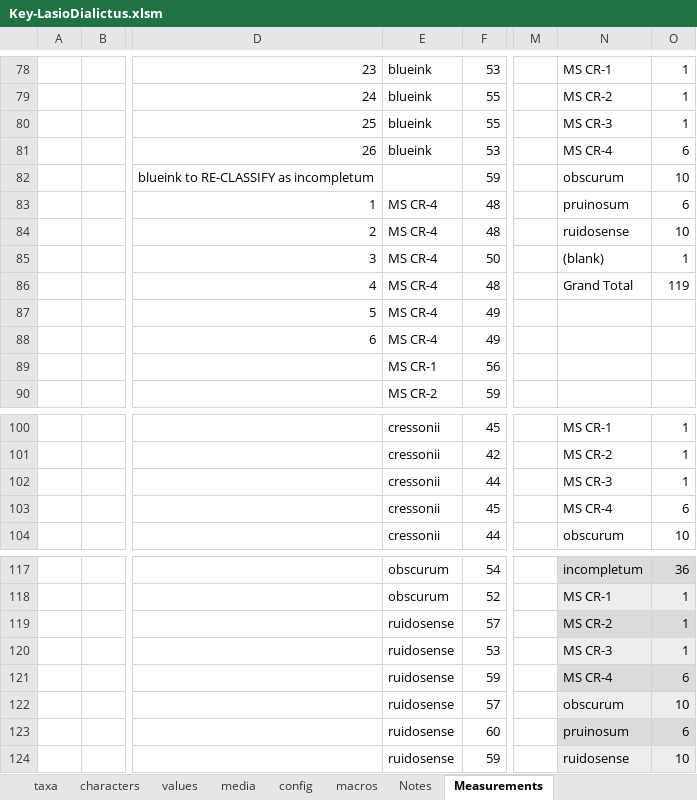
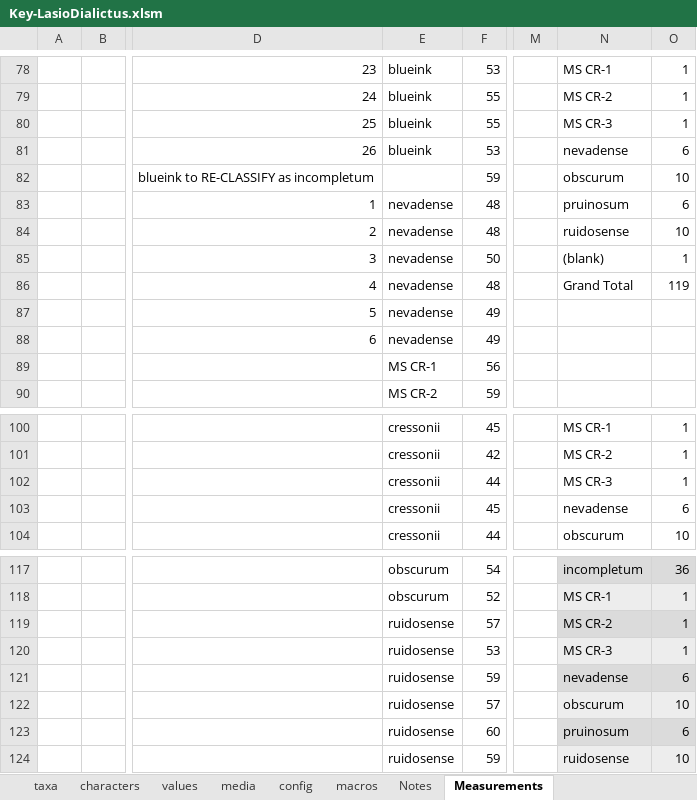
Before and after one commit to Leptinotarsa/NewEmpty, an Excel workbook: identikit/kb/LasioDialictus/Key-LasioDialictus.xlsm, sheet Measurements, drawn as a sheet; only a part is shown, gaps mark what is left out; values as stored, in another font and other column widths than the file's, no borders; charts and pictures and table styles not drawn; the diff names each change by its address in the sheet, - before the commit and + after, or states it on an @@ line.

```diff
--- a/identikit/kb/LasioDialictus/Key-LasioDialictus.xlsm (sheet Measurements)
+++ b/identikit/kb/LasioDialictus/Key-LasioDialictus.xlsm (sheet Measurements)
-N81: MS CR-4
+N81: nevadense
-E83:E88: MS CR-4
+E83:E88: nevadense
-N103: MS CR-4
+N103: nevadense
-N121: MS CR-4
+N121: nevadense
```
Also changed, not shown: sheet media, sheet taxa, sheet Notes, charts or pictures, 9 other files.
